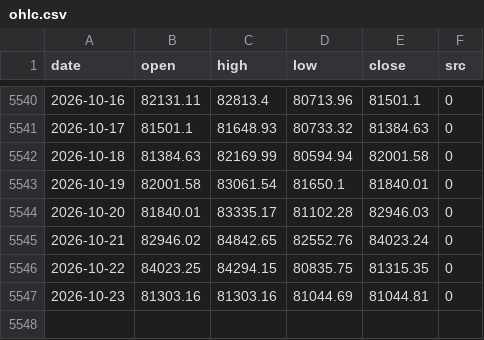
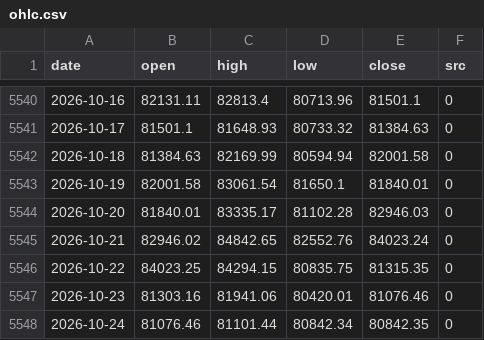
Before and after one commit to North7/tidemark, a CSV file: data/raw/ohlc.csv, drawn as a sheet; only a part is shown, gaps mark what is left out.

```diff
--- a/data/raw/ohlc.csv
+++ b/data/raw/ohlc.csv
@@ -5546,2 +5546,3 @@ date,open,high,low,close,src
 2026-10-22,84023.25,84294.15,80835.75,81315.35,0
-2026-10-23,81303.16,81303.16,81044.69,81044.81,0
+2026-10-23,81303.16,81941.06,80420.01,81076.46,0
+2026-10-24,81076.46,81101.44,80842.34,80842.35,0
```
Also changed, not shown: data/indicators.csv, data/raw/coinmetrics.csv, 16 other files.
